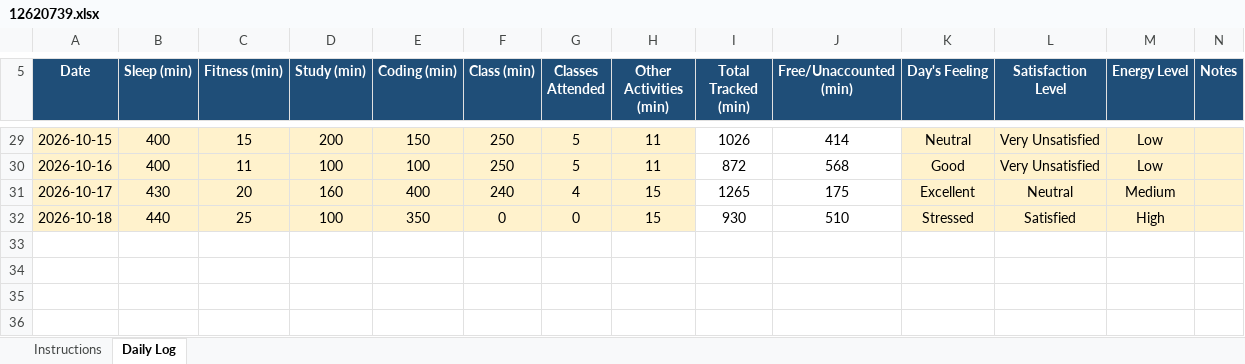
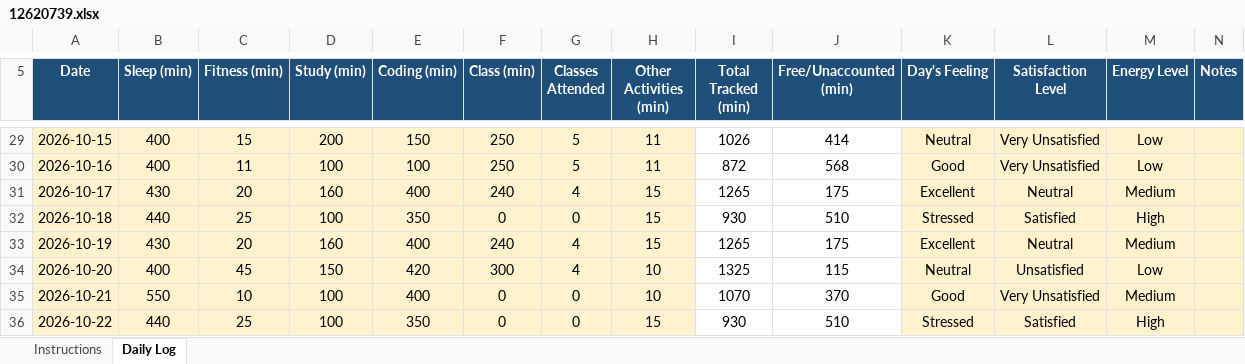
Before and after one commit to kakashiColt/daily-activity-log, an Excel workbook: 12620739.xlsx, sheet Daily Log, drawn as a sheet; only a part is shown, gaps mark what is left out; values as stored, in another font and other column widths than the file's, no borders; conditional formats not drawn; the diff names each change by its address in the sheet, - before the commit and + after, or states it on an @@ line.

Commit message:
dupdated daily logs dated 22-10-2026

```diff
--- a/12620739.xlsx (sheet Daily Log)
+++ b/12620739.xlsx (sheet Daily Log)
+row 33: 2026-10-19 | 430 | 20 | 160 | 400 | 240 | 4 | 15 | 1265 | 175 | Excellent | Neutral | Medium
+row 34: 2026-10-20 | 400 | 45 | 150 | 420 | 300 | 4 | 10 | 1325 | 115 | Neutral | Unsatisfied | Low
+row 35: 2026-10-21 | 550 | 10 | 100 | 400 | 0 | 0 | 10 | 1070 | 370 | Good | Very Unsatisfied | Medium
+row 36: 2026-10-22 | 440 | 25 | 100 | 350 | 0 | 0 | 15 | 930 | 510 | Stressed | Satisfied | High
```
